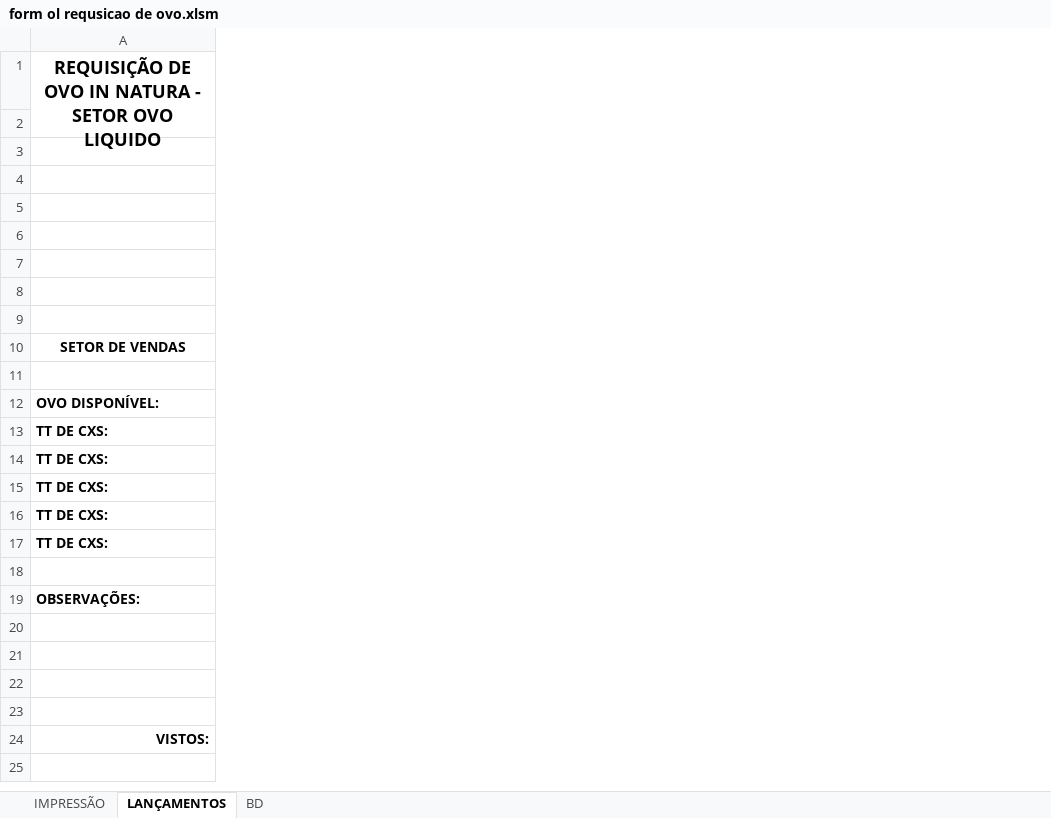
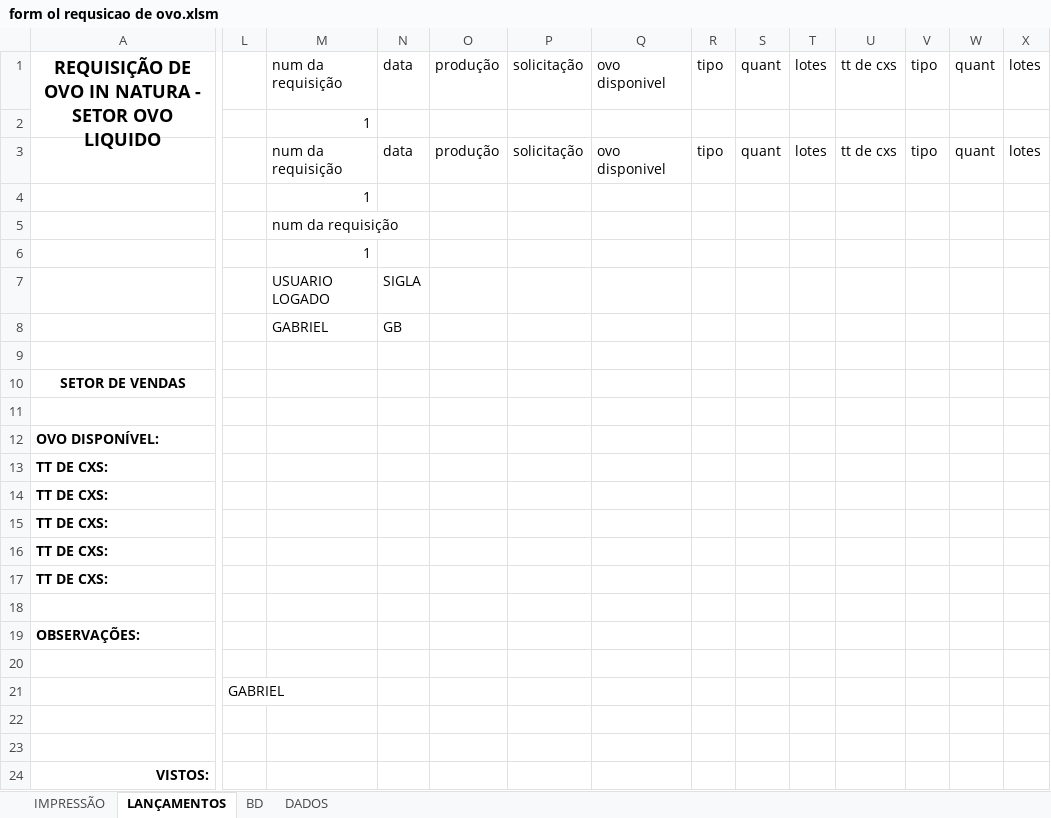
Before and after one commit to Gabriel0846/CodigosVBA, an Excel workbook: formularios com banco de dados/form ol requsicao de ovo.xlsm, sheet LANÇAMENTOS, drawn as a sheet; only a part is shown, gaps mark what is left out; values as stored, in another font and other column widths than the file's, no borders; charts and pictures not drawn; rows hold the shown columns only; the diff covers the shown part only; the diff names each change by its address in the sheet, - before the commit and + after, or states it on an @@ line.

```diff
--- a/formularios com banco de dados/form ol requsicao de ovo.xlsm (sheet LANÇAMENTOS)
+++ b/formularios com banco de dados/form ol requsicao de ovo.xlsm (sheet LANÇAMENTOS)
+sheet tab: DADOS
+column L, row 21: GABRIEL
@@ column M unhidden, rows 1-8: num da requisição | 1 | num da requisição | 1 | num da requisição | 1 | USUARIO LOGADO | GABRIEL @@
@@ column N unhidden, rows 1-8: data |  | data |  |  |  | SIGLA | GB @@
@@ column O unhidden, rows 1-3: produção |  | produção @@
@@ column P unhidden, rows 1-3: solicitação |  | solicitação @@
@@ column Q unhidden, rows 1-3: ovo disponivel |  | ovo disponivel @@
@@ column R unhidden, rows 1-3: tipo |  | tipo @@
@@ column S unhidden, rows 1-3: quant |  | quant @@
@@ column T unhidden, rows 1-3: lotes |  | lotes @@
@@ column U unhidden, rows 1-3: tt de cxs |  | tt de cxs @@
@@ column V unhidden, rows 1-3: tipo |  | tipo @@
@@ column W unhidden, rows 1-3: quant |  | quant @@
@@ column X unhidden, rows 1-3: lotes |  | lotes @@
-row 3: (empty)
+row 3:  |  | num da requisição | data | produção | solicitação | ovo disponivel | tipo | quant | lotes | tt de cxs | tipo | quant | lotes
-row 21: (empty)
+row 21:  | GABRIEL
```
Also changed, not shown: 21 added columns, 1 removed column and 2 edited cells elsewhere in this sheet, sheet BD, 4 other files.
